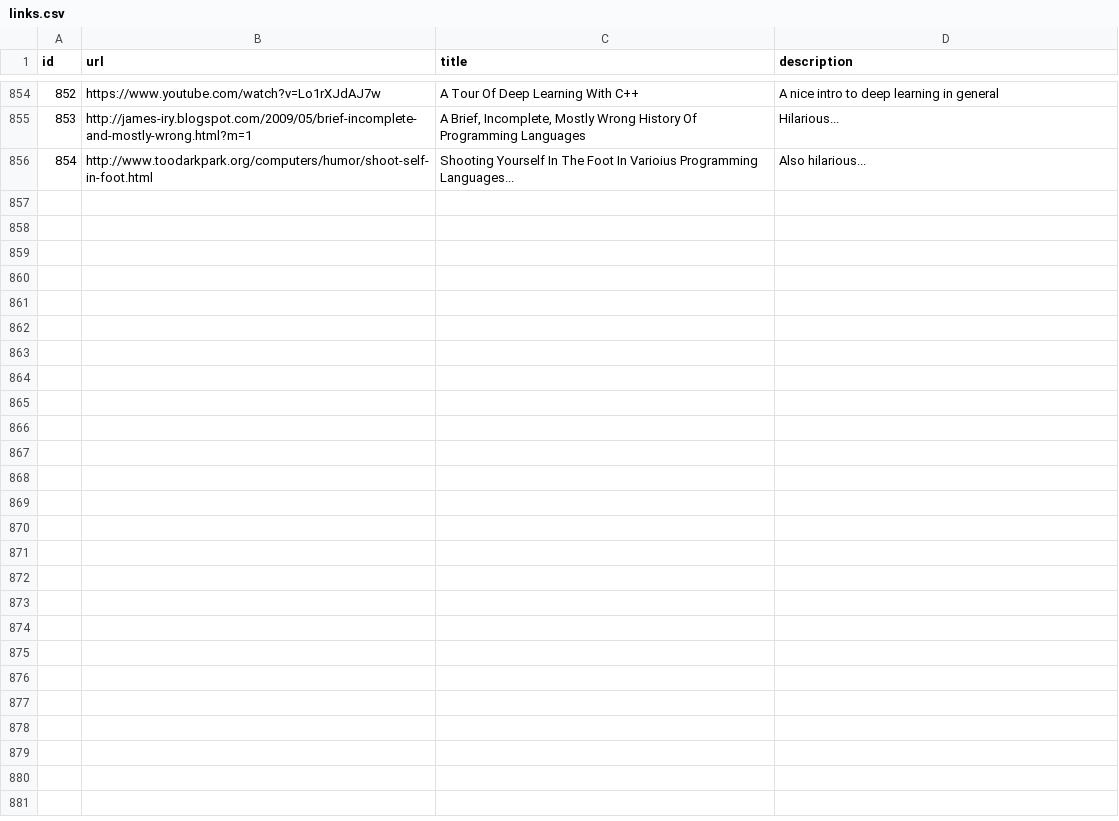
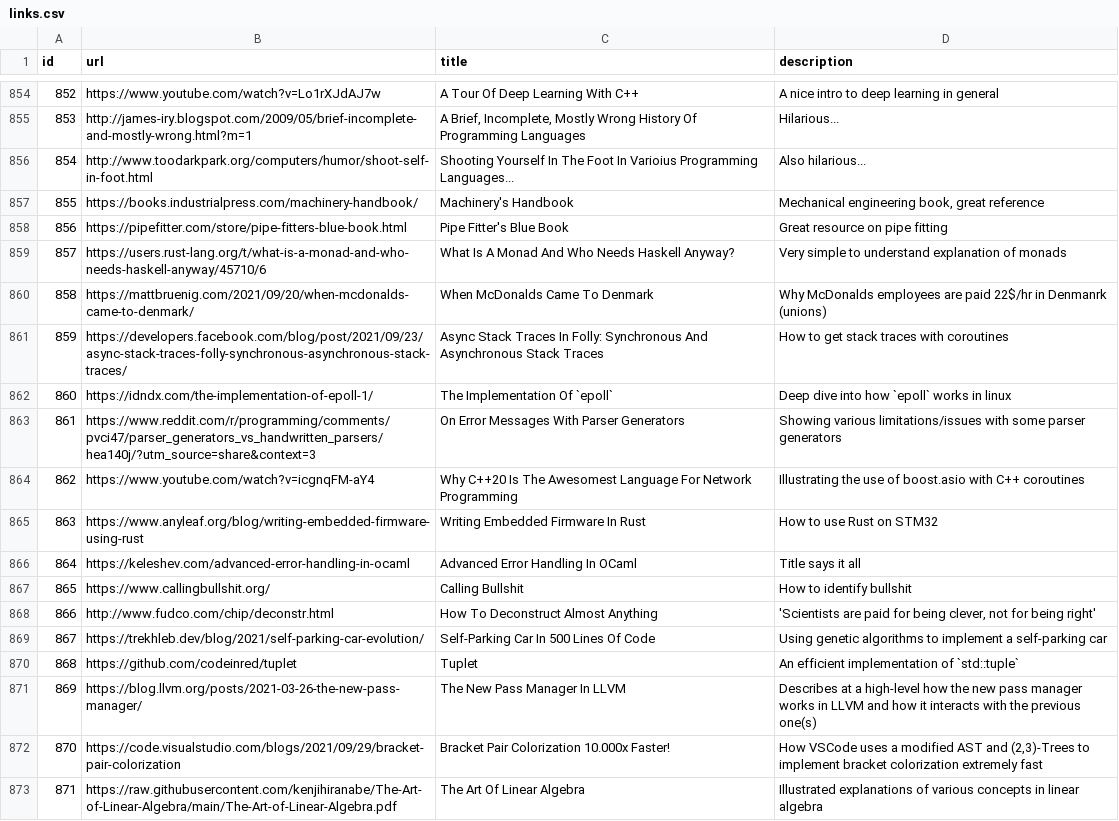
Before and after one commit to AlexandruIca/Stuff, a CSV file: data/links.csv, drawn as a sheet; only a part is shown, gaps mark what is left out.

Commit message:
New links

```diff
--- a/data/links.csv
+++ b/data/links.csv
@@ -856 +856,18 @@ id,url,title,description
 854,"http://www.toodarkpark.org/computers/humor/shoot-self-in-foot.html","Shooting Yourself In The Foot In Varioius Programming Languages...","Also hilarious..."
+855,"https://books.industrialpress.com/machinery-handbook/","Machinery's Handbook","Mechanical engineering book, great reference"
+856,"https://pipefitter.com/store/pipe-fitters-blue-book.html","Pipe Fitter's Blue Book","Great resource on pipe fitting"
+857,"https://users.rust-lang.org/t/what-is-a-monad-and-who-needs-haskell-anyway/45710/6","What Is A Monad And Who Needs Haskell Anyway?","Very simple to understand explanation of monads"
+858,"https://mattbruenig.com/2021/09/20/when-mcdonalds-came-to-denmark/","When McDonalds Came To Denmark","Why McDonalds employees are paid 22$/hr in Denmanrk (unions)"
+859,"https://developers.facebook.com/blog/post/2021/09/23/async-stack-traces-folly-synchronous-asynchronous-stack-traces/","Async Stack Traces In Folly: Synchronous And Asynchronous Stack Traces","How to get stack traces with coroutines"
+860,"https://idndx.com/the-implementation-of-epoll-1/","The Implementation Of `epoll`","Deep dive into how `epoll` works in linux"
+861,"https://www.reddit.com/r/programming/comments/pvci47/parser_generators_vs_handwritten_parsers/hea140j/?utm_source=share&context=3","On Error Messages With Parser Generators","Showing various limitations/issues with some parser generators"
+862,"https://www.youtube.com/watch?v=icgnqFM-aY4","Why C++20 Is The Awesomest Language For Network Programming","Illustrating the use of boost.asio with C++ coroutines"
+863,"https://www.anyleaf.org/blog/writing-embedded-firmware-using-rust","Writing Embedded Firmware In Rust","How to use Rust on STM32"
+864,"https://keleshev.com/advanced-error-handling-in-ocaml","Advanced Error Handling In OCaml","Title says it all"
+865,"https://www.callingbullshit.org/","Calling Bullshit","How to identify bullshit"
+866,"http://www.fudco.com/chip/deconstr.html","How To Deconstruct Almost Anything","'Scientists are paid for being clever, not for being right'"
+867,"https://trekhleb.dev/blog/2021/self-parking-car-evolution/","Self-Parking Car In 500 Lines Of Code","Using genetic algorithms to implement a self-parking car"
+868,"https://github.com/codeinred/tuplet","Tuplet","An efficient implementation of `std::tuple`"
+869,"https://blog.llvm.org/posts/2021-03-26-the-new-pass-manager/","The New Pass Manager In LLVM","Describes at a high-level how the new pass manager works in LLVM and how it interacts with the previous one(s)"
+870,"https://code.visualstudio.com/blogs/2021/09/29/bracket-pair-colorization","Bracket Pair Colorization 10.000x Faster!","How VSCode uses a modified AST and (2,3)-Trees to implement bracket colorization extremely fast"
+871,"https://raw.githubusercontent.com/kenjihiranabe/The-Art-of-Linear-Algebra/main/The-Art-of-Linear-Algebra.pdf","The Art Of Linear Algebra","Illustrated explanations of various concepts in linear algebra"
```
Also changed, not shown: data/links_tags.csv, data/tags.csv, 1 other file.
